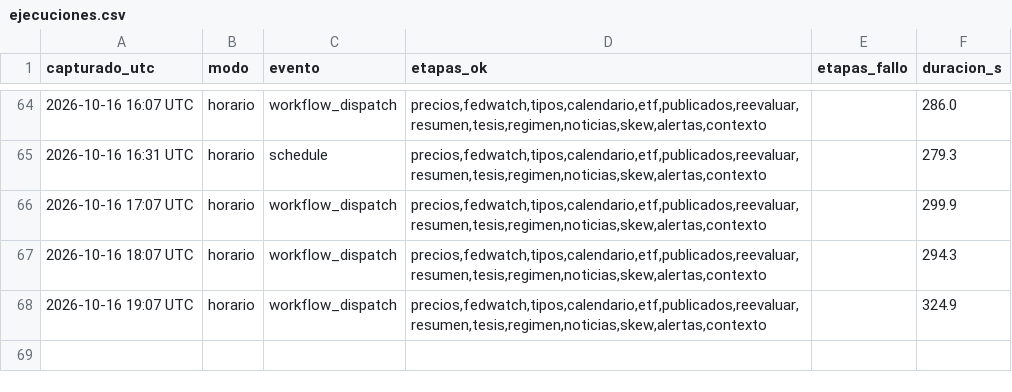
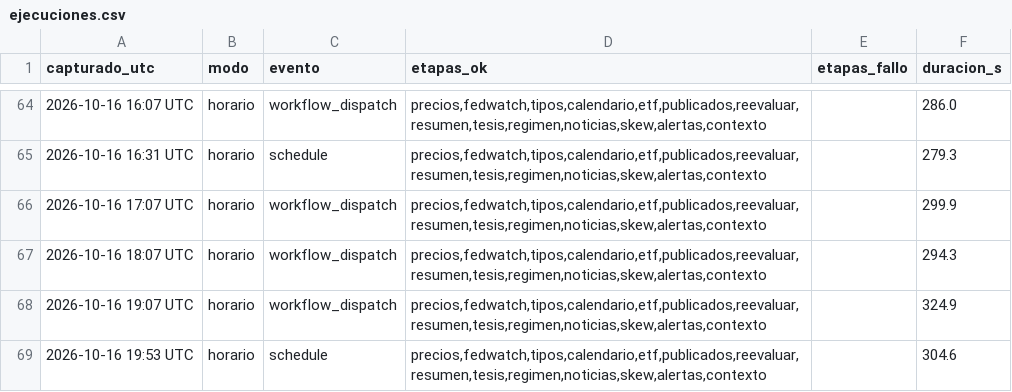
Before and after one commit to komonartisans-ops/nexora-terminal, a CSV file: data/ejecuciones.csv, drawn as a sheet; only a part is shown, gaps mark what is left out; the diff names each change by its address in the sheet, - before the commit and + after, or states it on an @@ line.

```diff
--- a/data/ejecuciones.csv
+++ b/data/ejecuciones.csv
+row 69: 2026-10-16 19:53 UTC | horario | schedule | precios,fedwatch,tipos,calendario,etf,publicados,reevaluar,resumen,tesis,regimen,noticias,skew,alertas,contexto |  | 304.6
```
Also changed, not shown: data/historico_fedwatch.csv, data/historico_precios.csv, 23 other files.
